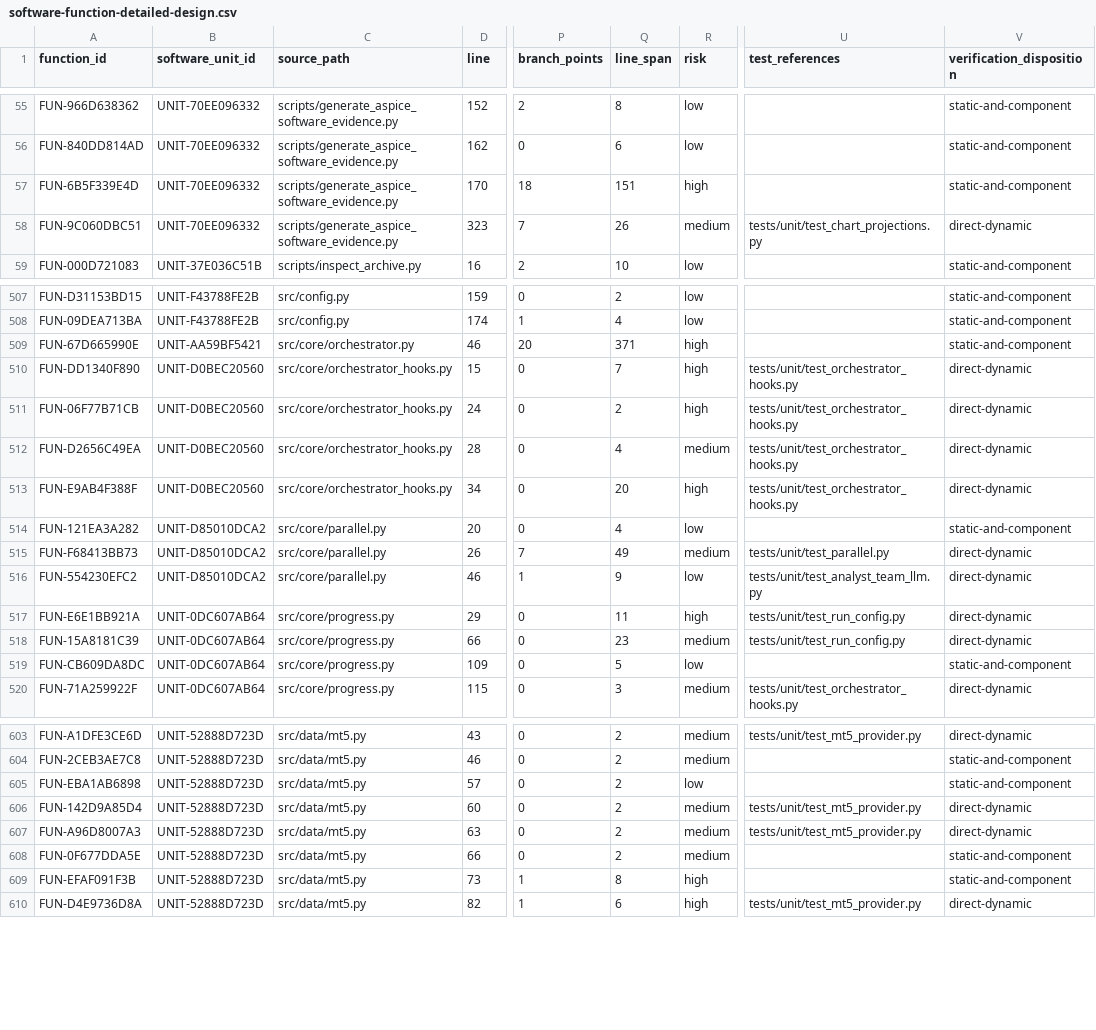
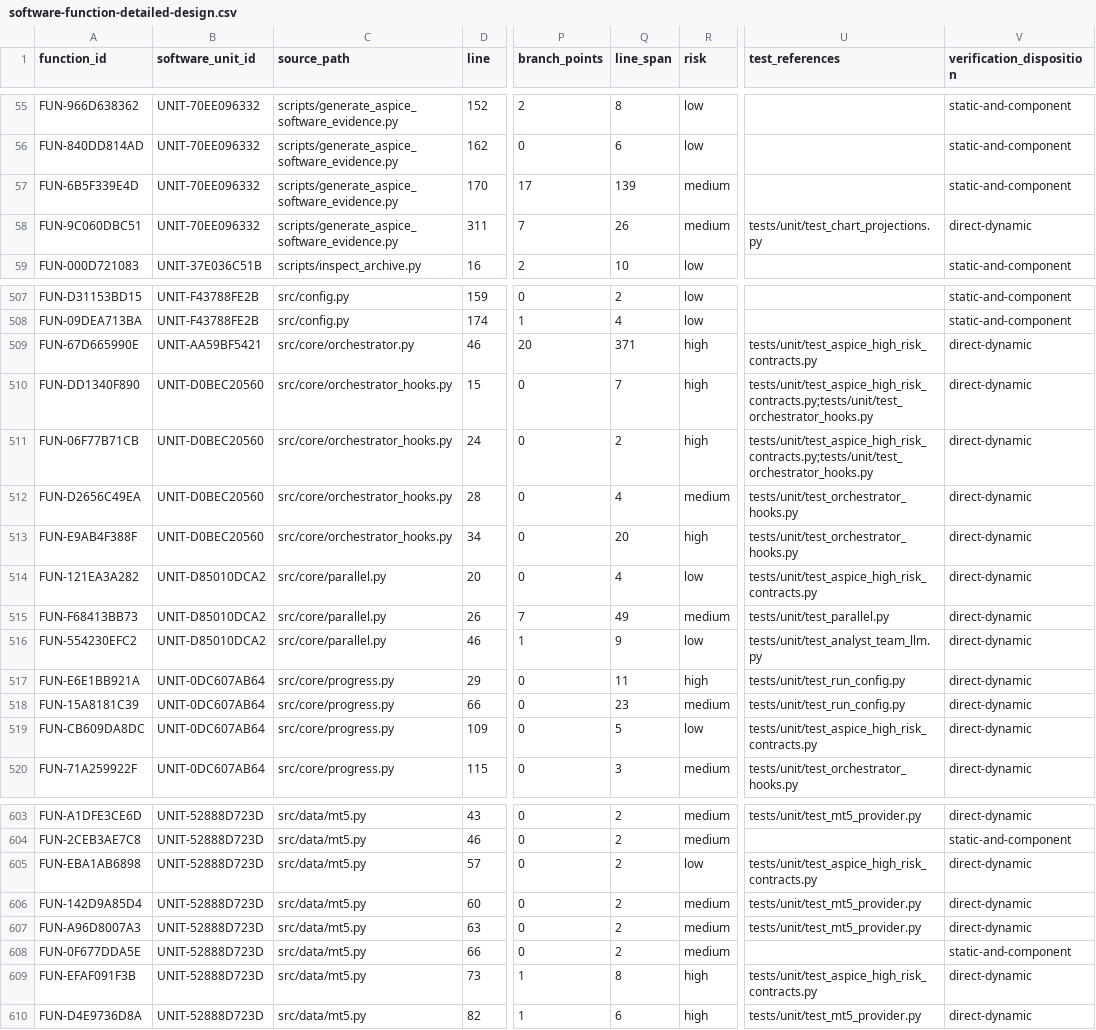
Before and after one commit to vbqx/GoldAnalysisAI, a CSV file: docs/aspice/software-function-detailed-design.csv, drawn as a sheet; only a part is shown, gaps mark what is left out; the diff covers the shown part only; the diff names each change by its address in the sheet, - before the commit and + after, or states it on an @@ line.

Commit message:
test: strengthen ASPICE high-risk evidence

```diff
--- a/docs/aspice/software-function-detailed-design.csv
+++ b/docs/aspice/software-function-detailed-design.csv
-P57 (branch_points): 18
+P57 (branch_points): 17
-Q57 (line_span): 151
+Q57 (line_span): 139
-R57 (risk): high
+R57 (risk): medium
-D58 (line): 323
+D58 (line): 311
-U509 (test_references): (empty)
+U509 (test_references): tests/unit/test_aspice_high_risk_contracts.py
-V509 (verification_disposition): static-and-component
+V509 (verification_disposition): direct-dynamic
-U510:U511 (test_references): tests/unit/test_orchestrator_hooks.py
+U510:U511 (test_references): tests/unit/test_aspice_high_risk_contracts.py;tests/unit/test_orchestrator_hooks.py
-U514 (test_references): (empty)
+U514 (test_references): tests/unit/test_aspice_high_risk_contracts.py
-V514 (verification_disposition): static-and-component
+V514 (verification_disposition): direct-dynamic
-U519 (test_references): (empty)
+U519 (test_references): tests/unit/test_aspice_high_risk_contracts.py
-V519 (verification_disposition): static-and-component
+V519 (verification_disposition): direct-dynamic
-U605 (test_references): (empty)
+U605 (test_references): tests/unit/test_aspice_high_risk_contracts.py
-V605 (verification_disposition): static-and-component
+V605 (verification_disposition): direct-dynamic
-U609 (test_references): (empty)
+U609 (test_references): tests/unit/test_aspice_high_risk_contracts.py
-V609 (verification_disposition): static-and-component
+V609 (verification_disposition): direct-dynamic
```
Also changed, not shown: 33 edited cells elsewhere in this file, docs/aspice/software-function-map.csv, docs/aspice/software-unit-verification-matrix.csv, 5 other files.
